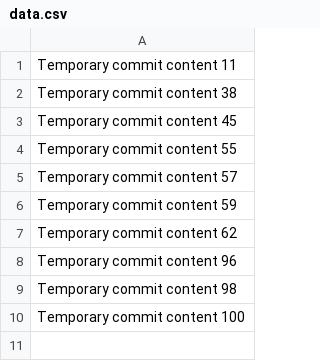
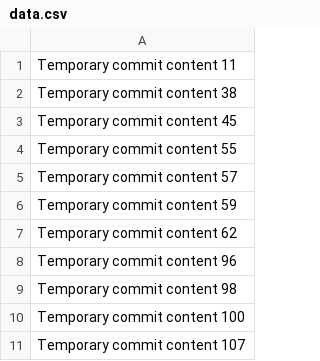
Before and after one commit to georgeandres16/photo-gallery, a CSV file: data.csv, drawn as a sheet.

```diff
--- a/data.csv
+++ b/data.csv
@@ -10 +10,2 @@ Temporary commit content 98
 Temporary commit content 100
+Temporary commit content 107
```
